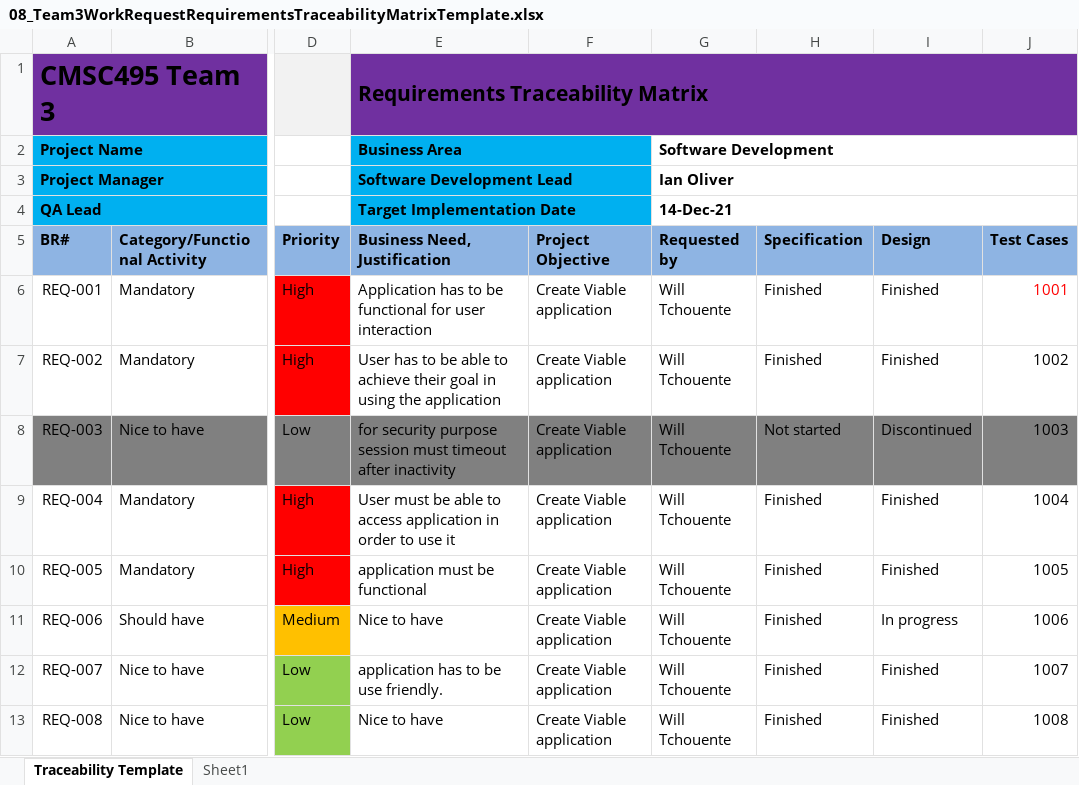
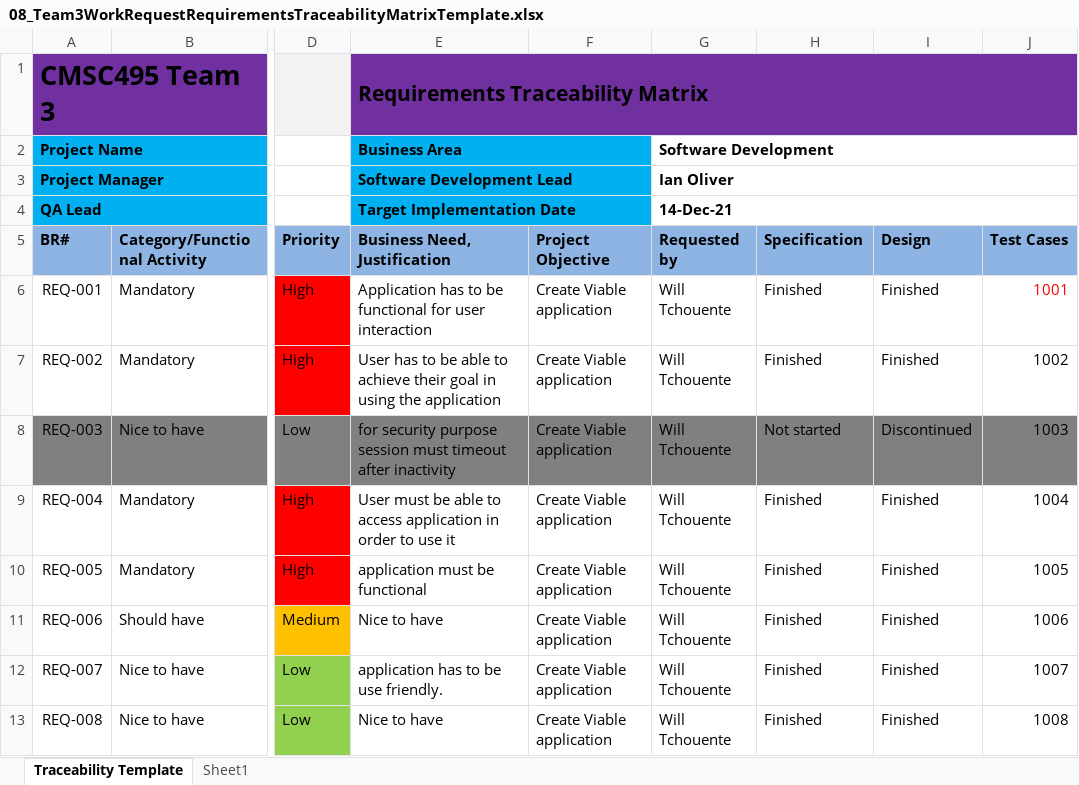
Before and after one commit to ioliver1-umgc/UMGC_495_7381_Work_Request, an Excel workbook: Documents/Week 8/08_Team3WorkRequestRequirementsTraceabilityMatrixTemplate.xlsx, sheet Traceability Template, drawn as a sheet; only a part is shown, gaps mark what is left out; values as stored, in another font and other column widths than the file's, no borders; the diff names each change by its address in the sheet, - before the commit and + after, or states it on an @@ line.

```diff
--- a/Documents/Week 8/08_Team3WorkRequestRequirementsTraceabilityMatrixTemplate.xlsx (sheet Traceability Template)
+++ b/Documents/Week 8/08_Team3WorkRequestRequirementsTraceabilityMatrixTemplate.xlsx (sheet Traceability Template)
-I11 (Design): In progress
+I11 (Design): Finished
```
Also changed, not shown: 2 other files.
